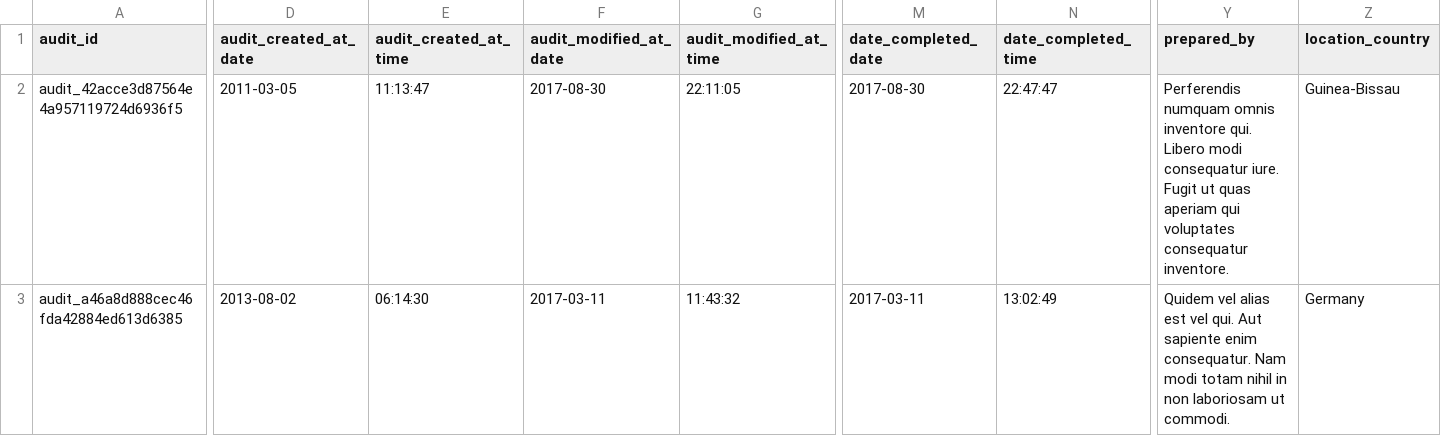
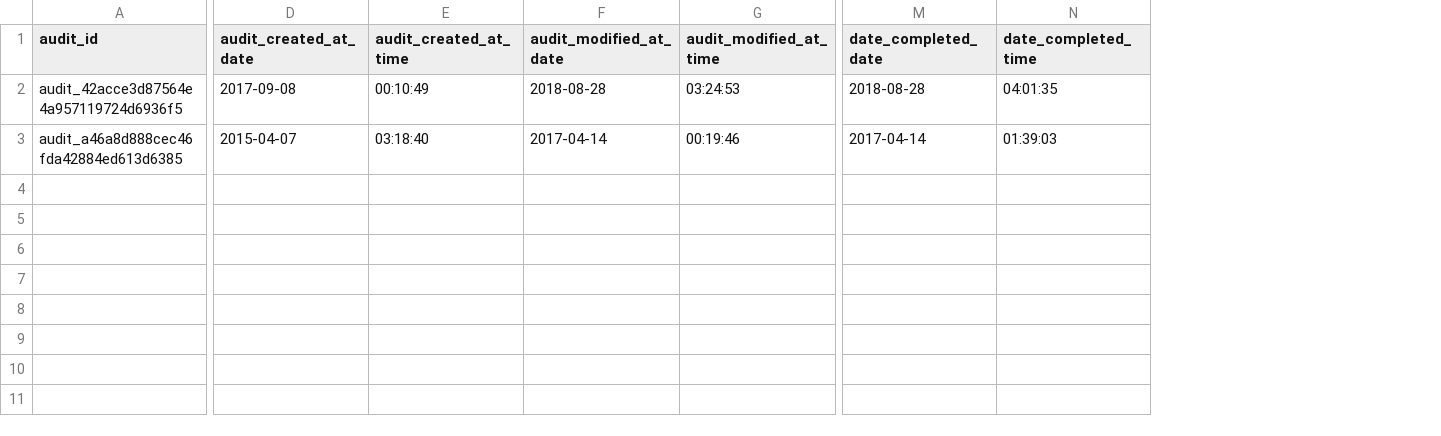
Before and after one commit to Safety-Culture-Interns/SafetyCultureVis, a CSV file: data.csv, drawn as a sheet; only a part is shown, gaps mark what is left out; the diff names each change by its address in the sheet, - before the commit and + after, or states it on an @@ line.

```diff
--- a/data.csv
+++ b/data.csv
-column Y (prepared_by), rows 2-3: Perferendis numquam omnis inventore qui. Libero modi consequatur iure. Fugit ut quas aperiam qui voluptates consequatur inventore. | Quidem vel alias est vel qui. Aut sapiente enim consequatur. Nam modi totam nihil in non laboriosam ut commodi.
-column Z (location_country), rows 2-3: Guinea-Bissau | Germany
-D2 (audit_created_at_date): 2011-03-05
+D2 (audit_created_at_date): 2017-09-08
-E2 (audit_created_at_time): 11:13:47
+E2 (audit_created_at_time): 00:10:49
-F2 (audit_modified_at_date): 2017-08-30
+F2 (audit_modified_at_date): 2018-08-28
-G2 (audit_modified_at_time): 22:11:05
+G2 (audit_modified_at_time): 03:24:53
-M2 (date_completed_date): 2017-08-30
+M2 (date_completed_date): 2018-08-28
-N2 (date_completed_time): 22:47:47
+N2 (date_completed_time): 04:01:35
-D3 (audit_created_at_date): 2013-08-02
+D3 (audit_created_at_date): 2015-04-07
-E3 (audit_created_at_time): 06:14:30
+E3 (audit_created_at_time): 03:18:40
-F3 (audit_modified_at_date): 2017-03-11
+F3 (audit_modified_at_date): 2017-04-14
-G3 (audit_modified_at_time): 11:43:32
+G3 (audit_modified_at_time): 00:19:46
-M3 (date_completed_date): 2017-03-11
+M3 (date_completed_date): 2017-04-14
-N3 (date_completed_time): 13:02:49
+N3 (date_completed_time): 01:39:03
```
Also changed, not shown: 3 other files.
